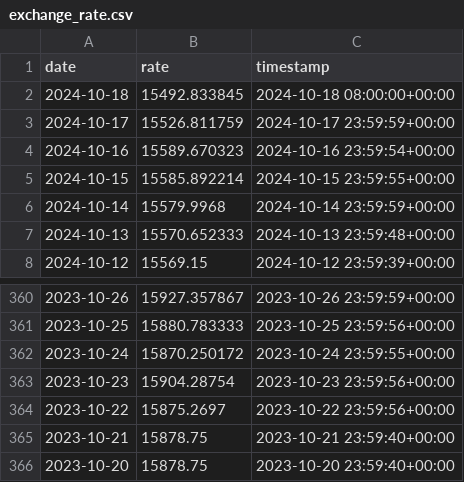
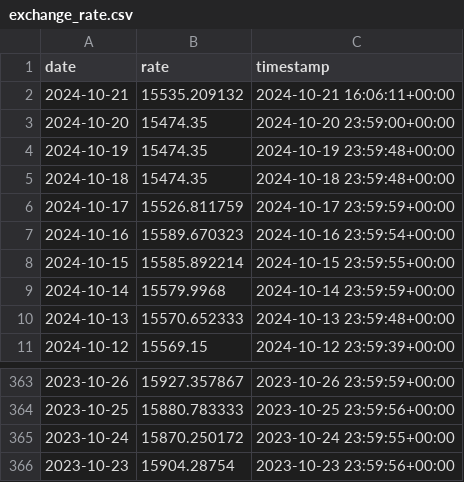
Before and after one commit to supertypeai/sectors_idx_fear_and_greed_index, a CSV file: exchange_rate.csv, drawn as a sheet; only a part is shown, gaps mark what is left out.

```diff
--- a/exchange_rate.csv
+++ b/exchange_rate.csv
@@ -1,3 +1,6 @@
 date,rate,timestamp
-2024-10-18,15492.833845,2024-10-18 08:00:00+00:00
+2024-10-21,15535.209132,2024-10-21 16:06:11+00:00
+2024-10-20,15474.35,2024-10-20 23:59:00+00:00
+2024-10-19,15474.35,2024-10-19 23:59:48+00:00
+2024-10-18,15474.35,2024-10-18 23:59:48+00:00
 2024-10-17,15526.811759,2024-10-17 23:59:59+00:00
@@ -363,4 +366 @@ date,rate,timestamp
 2023-10-23,15904.28754,2023-10-23 23:59:56+00:00
-2023-10-22,15875.2697,2023-10-22 23:59:56+00:00
-2023-10-21,15878.75,2023-10-21 23:59:40+00:00
-2023-10-20,15878.75,2023-10-20 23:59:40+00:00
```
Also changed, not shown: 4 other files.
